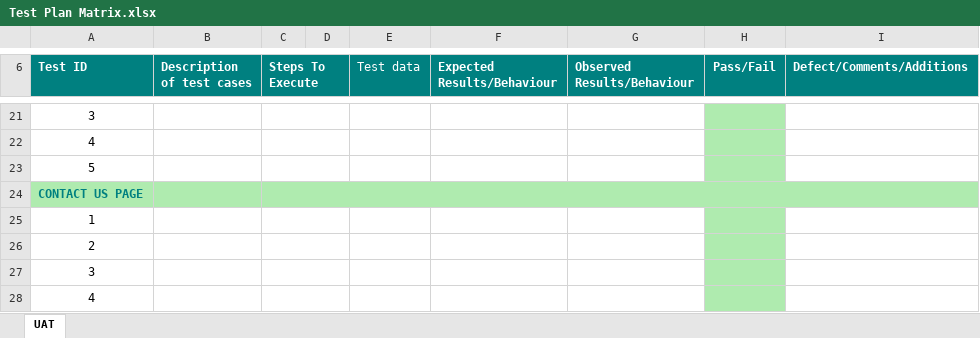
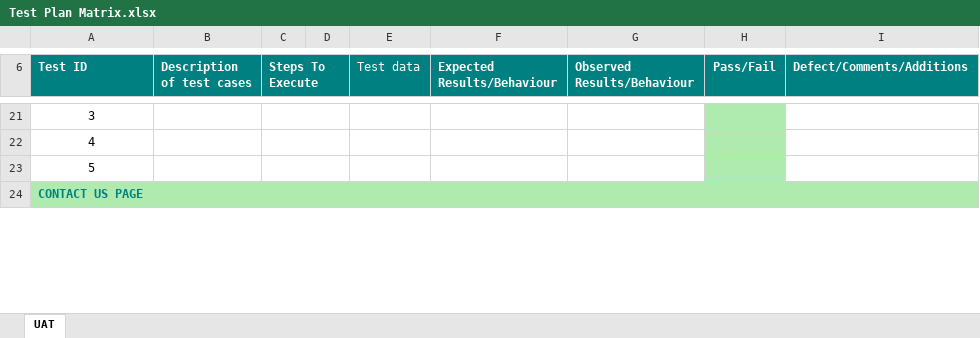
Before and after one commit to aidenscattergood/AgileProjects_Iteration-1, an Excel workbook: Iteration 3/Test Plan Matrix.xlsx, sheet UAT, drawn as a sheet; only a part is shown, gaps mark what is left out; values as stored, in another font and other column widths than the file's, no borders; removed rows and columns are numbered as before the commit, all else as after; the diff covers the shown part only; the diff names each change by its address in the sheet, - before the commit and + after, or states it on an @@ line.

```diff
--- a/Iteration 3/Test Plan Matrix.xlsx (sheet UAT)
+++ b/Iteration 3/Test Plan Matrix.xlsx (sheet UAT)
-row 25: 1
-row 26: 2
-row 27: 3
-row 28: 4
```
Also changed, not shown: 8 added rows and 1 removed row elsewhere in this sheet.
